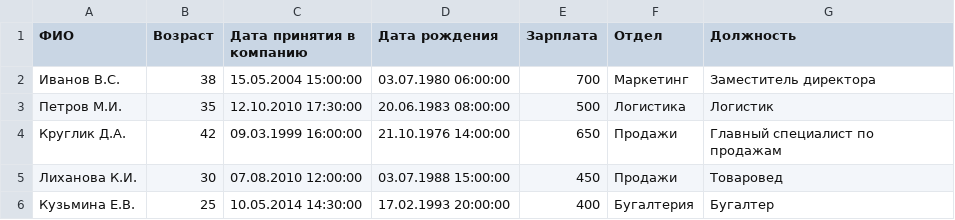
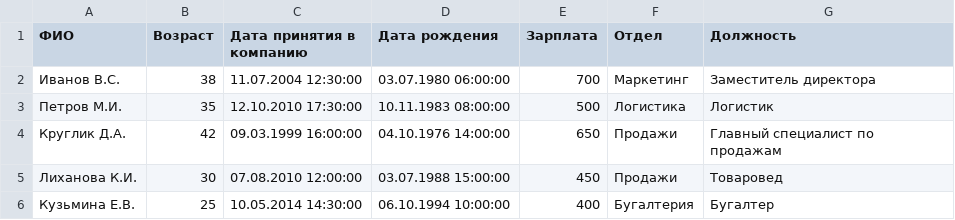
Before and after one commit to BulgakViktoriya14/JavaScript, a CSV file: M2/employees.csv, drawn as a sheet.

```diff
--- a/M2/employees.csv
+++ b/M2/employees.csv
@@ -1,6 +1,6 @@
 ФИО, Возраст, Дата принятия в компанию, Дата рождения, Зарплата, Отдел, Должность
-Иванов В.С., 38, 15.05.2004 15:00:00, 03.07.1980 06:00:00, 700, Маркетинг, Заместитель директора
-Петров М.И., 35, 12.10.2010 17:30:00, 20.06.1983 08:00:00, 500, Логистика, Логистик
-Круглик Д.А., 42, 09.03.1999 16:00:00, 21.10.1976 14:00:00, 650, Продажи, Главный специалист по продажам
+Иванов В.С., 38, 11.07.2004 12:30:00, 03.07.1980 06:00:00, 700, Маркетинг, Заместитель директора
+Петров М.И., 35, 12.10.2010 17:30:00, 10.11.1983 08:00:00, 500, Логистика, Логистик
+Круглик Д.А., 42, 09.03.1999 16:00:00, 04.10.1976 14:00:00, 650, Продажи, Главный специалист по продажам
 Лиханова К.И., 30, 07.08.2010 12:00:00, 03.07.1988 15:00:00, 450, Продажи, Товаровед
-Кузьмина Е.В., 25, 10.05.2014 14:30:00, 17.02.1993 20:00:00, 400, Бугалтерия, Бугалтер
+Кузьмина Е.В., 25, 10.05.2014 14:30:00, 06.10.1994 10:00:00, 400, Бугалтерия, Бугалтер
```
Also changed, not shown: 2 other files.
